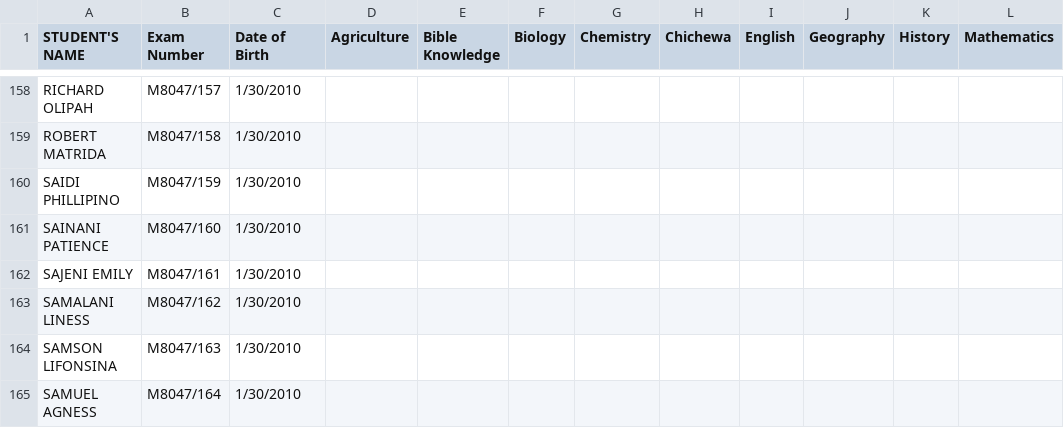
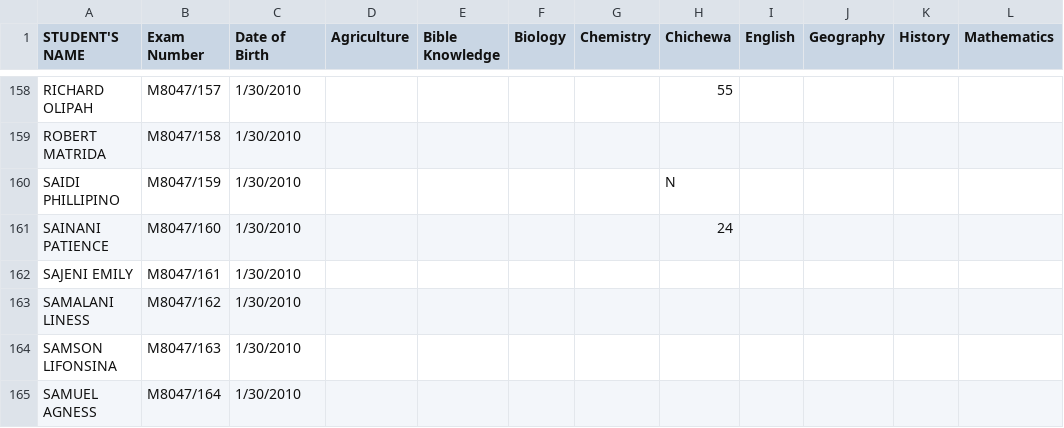
Before and after one commit to magawass/ExApp, a CSV file: form4.csv, drawn as a sheet; only a part is shown, gaps mark what is left out; the diff covers the shown part only; the diff names each change by its address in the sheet, - before the commit and + after, or states it on an @@ line.

Commit message:
Update: form4 - Chichewa (24/02/2026, 11:08:08)

```diff
--- a/form4.csv
+++ b/form4.csv
-H158 (Chichewa): (empty)
+H158 (Chichewa): 55
-H160 (Chichewa): (empty)
+H160 (Chichewa): N
-H161 (Chichewa): (empty)
+H161 (Chichewa): 24
```
Also changed, not shown: 42 edited cells elsewhere in this file.
